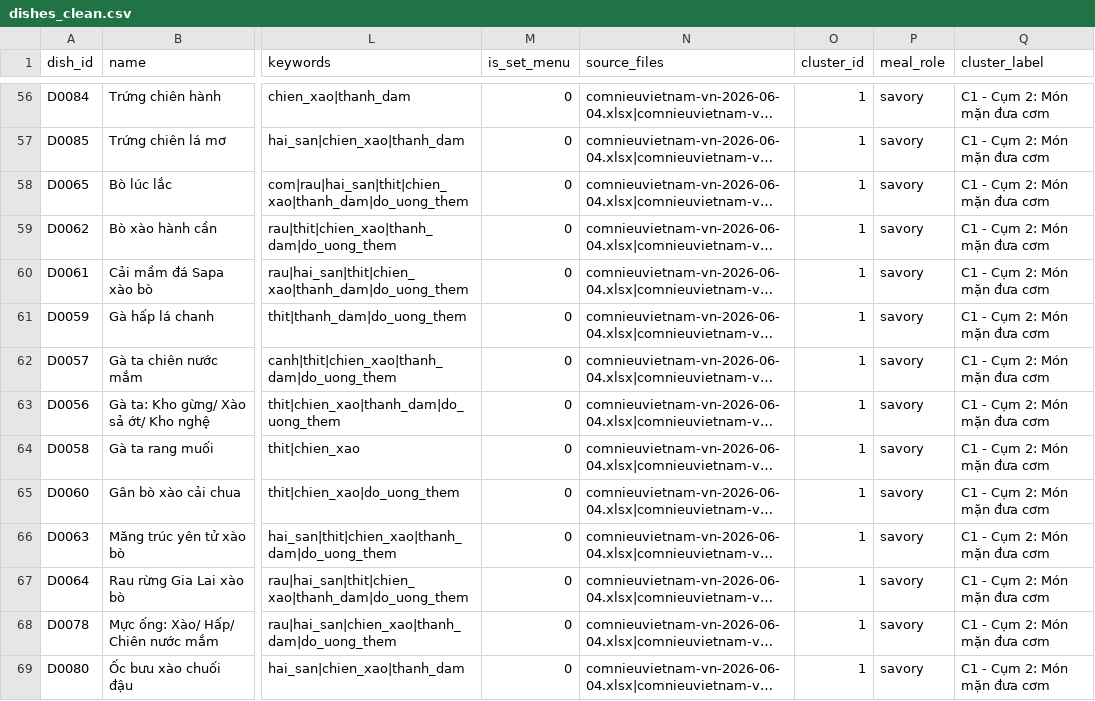
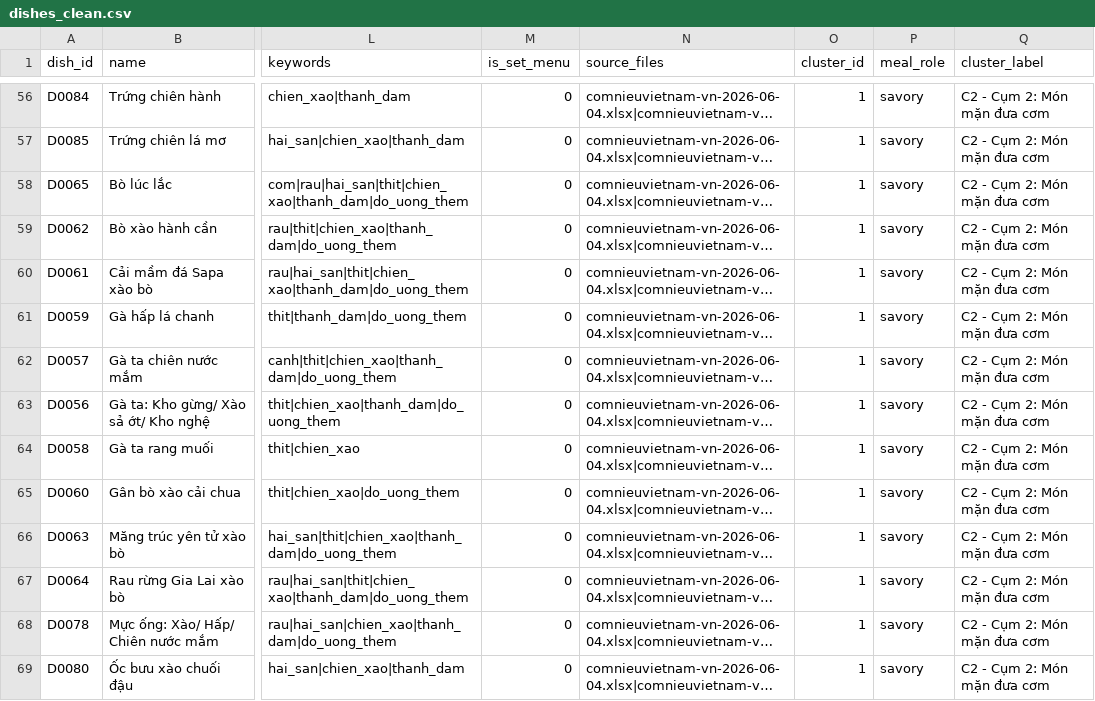
Before and after one commit to lcorn132/foodrec, a CSV file: backend/database/processed/dishes_clean.csv, drawn as a sheet; only a part is shown, gaps mark what is left out; long unchanged cells end in …; the diff covers the shown part only; the diff names each change by its address in the sheet, - before the commit and + after, or states it on an @@ line.

```diff
--- a/backend/database/processed/dishes_clean.csv
+++ b/backend/database/processed/dishes_clean.csv
-Q56:Q69 (cluster_label): C1 - Cụm 2: Món mặn đưa cơm
+Q56:Q69 (cluster_label): C2 - Cụm 2: Món mặn đưa cơm
```
Also changed, not shown: 105 edited cells elsewhere in this file, backend/database/processed/content_similarity_recommendations.csv, 20 other files.
